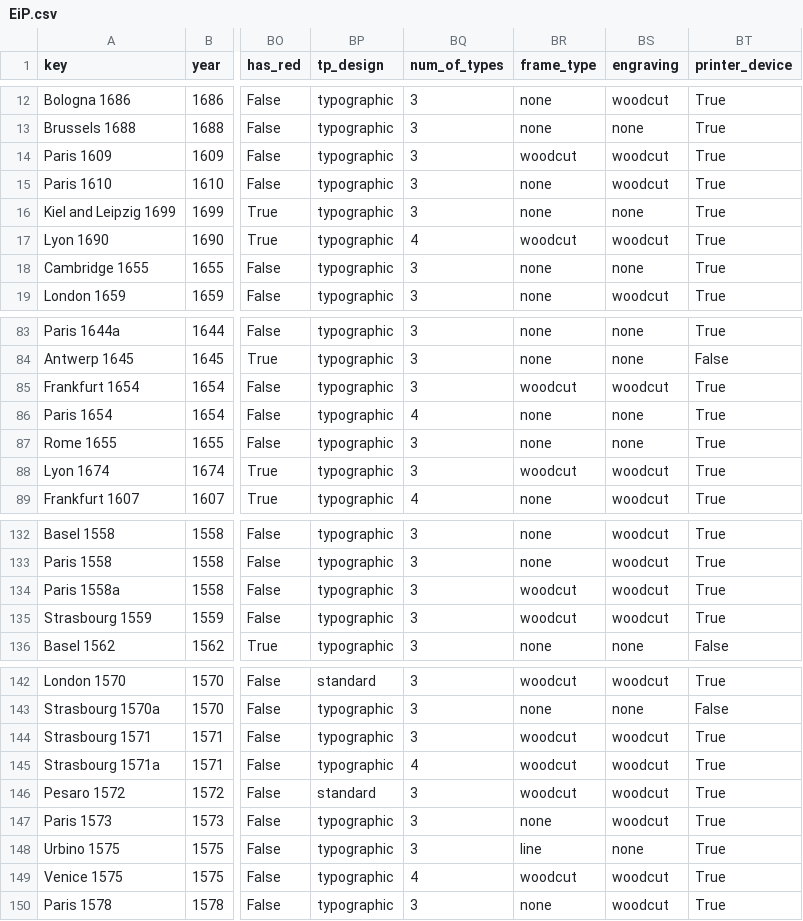
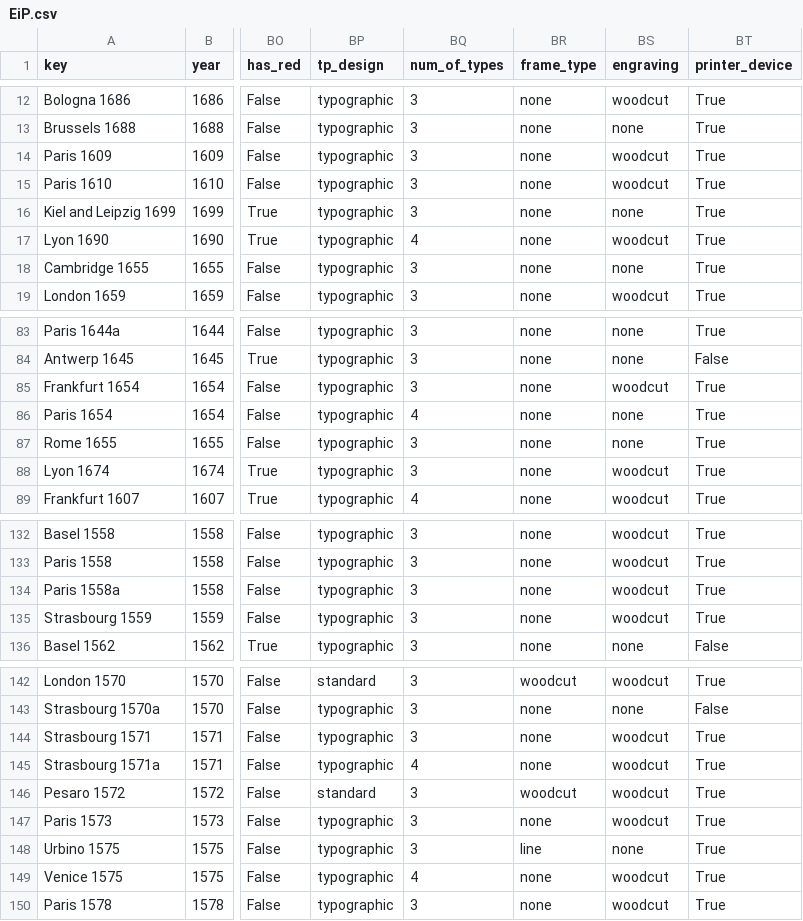
Before and after one commit to ReallyLiri/elements-title-pages, a CSV file: public/docs/EiP.csv, drawn as a sheet; only a part is shown, gaps mark what is left out; the diff covers the shown part only; the diff names each change by its address in the sheet, - before the commit and + after, or states it on an @@ line.

Commit message:
frame type

```diff
--- a/public/docs/EiP.csv
+++ b/public/docs/EiP.csv
-BR14 (frame_type): woodcut
+BR14 (frame_type): none
-BR17 (frame_type): woodcut
+BR17 (frame_type): none
-BR85 (frame_type): woodcut
+BR85 (frame_type): none
-BR88 (frame_type): woodcut
+BR88 (frame_type): none
-BR134:BR135 (frame_type): woodcut
+BR134:BR135 (frame_type): none
-BR144:BR145 (frame_type): woodcut
+BR144:BR145 (frame_type): none
-BR149 (frame_type): woodcut
+BR149 (frame_type): none
```
Also changed, not shown: 4 edited cells elsewhere in this file, public/docs/EiP-secondary.csv.
